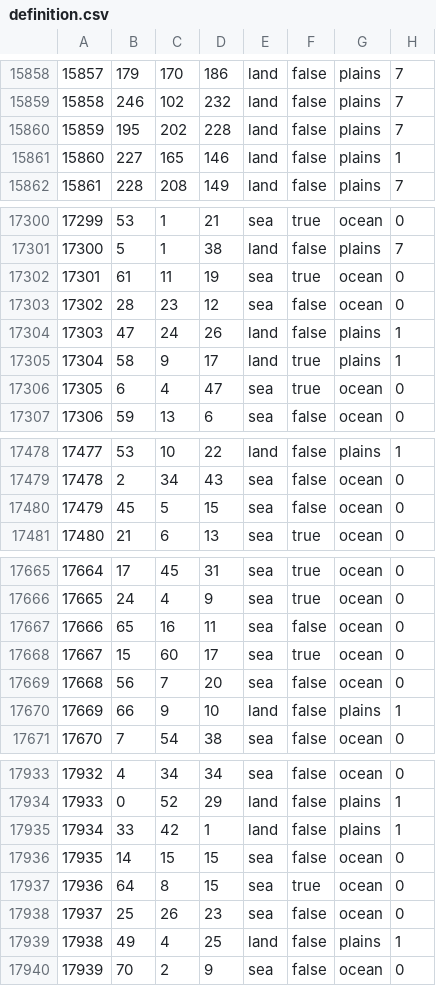
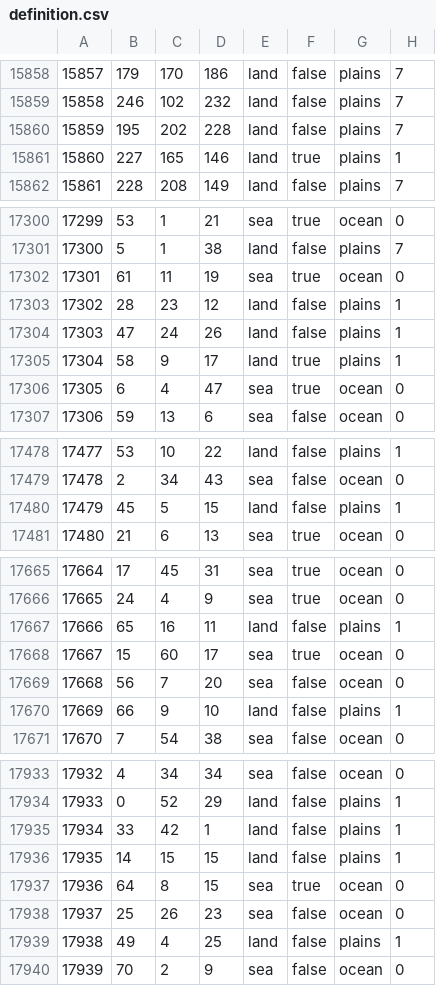
Before and after one commit to EdouardSaladier/Magna-Europa-Reloaded, a CSV file: map/definition.csv, drawn as a sheet; only a part is shown, gaps mark what is left out; the diff covers the shown part only.

```diff
--- a/map/definition.csv
+++ b/map/definition.csv
@@ -15860,3 +15860,3 @@
 15859;195;202;228;land;false;plains;7
-15860;227;165;146;land;false;plains;1
+15860;227;165;146;land;true;plains;1
 15861;228;208;149;land;false;plains;7
@@ -17302,3 +17302,3 @@
 17301;61;11;19;sea;true;ocean;0
-17302;28;23;12;sea;false;ocean;0
+17302;28;23;12;land;false;plains;1
 17303;47;24;26;land;false;plains;1
@@ -17479,3 +17479,3 @@
 17478;2;34;43;sea;false;ocean;0
-17479;45;5;15;sea;false;ocean;0
+17479;45;5;15;land;false;plains;1
 17480;21;6;13;sea;true;ocean;0
@@ -17666,3 +17666,3 @@
 17665;24;4;9;sea;true;ocean;0
-17666;65;16;11;sea;false;ocean;0
+17666;65;16;11;land;false;plains;1
 17667;15;60;17;sea;true;ocean;0
@@ -17935,3 +17935,3 @@
 17934;33;42;1;land;false;plains;1
-17935;14;15;15;sea;false;ocean;0
+17935;14;15;15;land;false;plains;1
 17936;64;8;15;sea;true;ocean;0
```
Also changed, not shown: 22 edited cells elsewhere in this file, map/adjacencies.csv, 33 other files.
